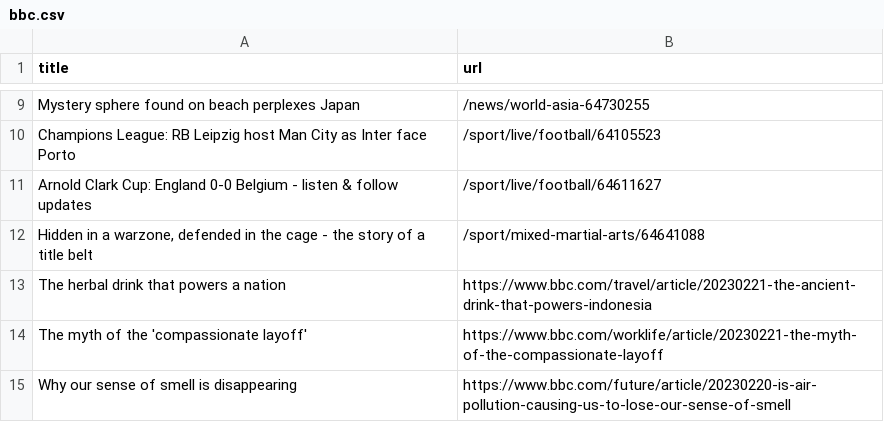
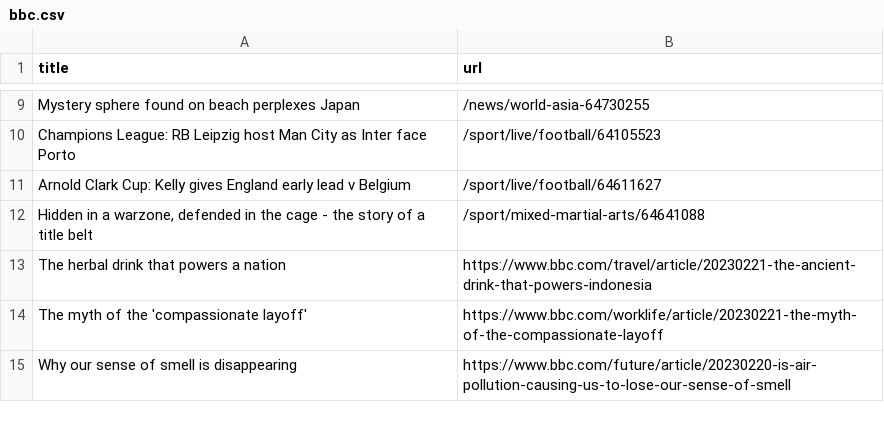
Before and after one commit to stanleydai/automatic-scraper, a CSV file: bbc.csv, drawn as a sheet; only a part is shown, gaps mark what is left out.

```diff
--- a/bbc.csv
+++ b/bbc.csv
@@ -10,3 +10,3 @@ Mystery sphere found on beach perplexes Japan,/news/world-asia-64730255
 Champions League: RB Leipzig host Man City as Inter face Porto,/sport/live/football/64105523
-Arnold Clark Cup: England 0-0 Belgium - listen & follow updates,/sport/live/football/64611627
+Arnold Clark Cup: Kelly gives England early lead v Belgium,/sport/live/football/64611627
 "Hidden in a warzone, defended in the cage - the story of a title belt",/sport/mixed-martial-arts/64641088
```
